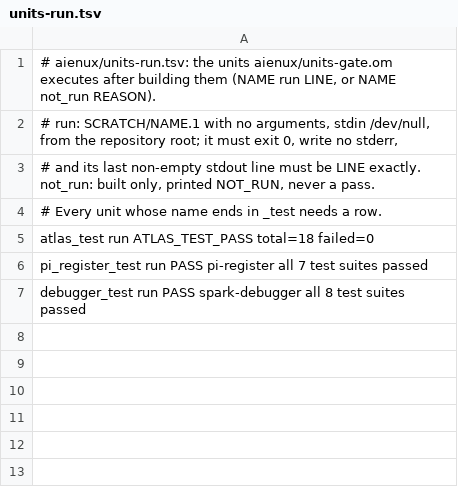
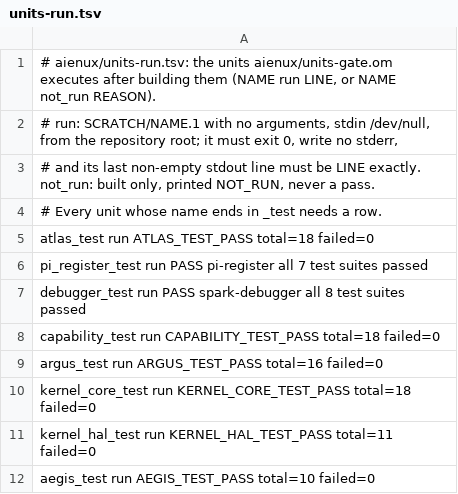
Before and after one commit to drakestapleton/omega-mv, a TSV file: aienux/units-run.tsv, drawn as a sheet.

Commit message:
units gates: rows for main 25 new test units, review fixes, judge manifests
Fresh review fix-review1 (DO_NOT_MERGE on stale base) of the post-sign fixes,
after the rebase onto main d8cd7835b:
- units-run.tsv: run rows for the 25 *_test units main added (gpu/extra 5,
  aienux 5, apps 2, bridge 1, core 7, protocol 3, si 2). All 25 pass on the
  host CPU (exit 0, empty stderr) with the recorded last line.
- run.sh: every want= re-pinned from a real run (52 runs, 1 not_run).
- tests/gates/omega-<layer>-units.gate for the 8 new steps (gpu-extra,
  aienux, apps, bridge, core, protocol, si, train), modelled on
  omega-gpu-units.gate, so the judge runs them.
- The run-line control now changes the first byte of LINE in place (same
  length) and calls lineq; it used to drop a byte, which lineq rejects on
  length alone. Mutation check: lineq made to ignore content -> control
  ESCAPED, gate FAIL.
- not_run with an empty REASON is a mode FAIL (checked on bridge).
- Gate notes: run.sh STEP pins the summary line (was "the runner
  LAYER/README.md"); the hardware rule is stated as a table convention.
- si/units-run.tsv: the two rosetta rows print no verdict line; documented
  that the row pins only their last result line.
- UNITS.md: Today counts, and a note that units not named *_test
  (allen_test_*, cortex_tests_*, omega_bridge_tests_*, ...) stay
  compile-only unless a row names them (review LOW 3, not otherwise changed).

The seed gate stays red on the 8 units where omc and CTRL disagree (pending).

```diff
--- a/aienux/units-run.tsv
+++ b/aienux/units-run.tsv
@@ -7 +7,6 @@ pi_register_test run PASS pi-register all 7 test suites passed
 debugger_test run PASS spark-debugger all 8 test suites passed
+capability_test run CAPABILITY_TEST_PASS total=18 failed=0
+argus_test run ARGUS_TEST_PASS total=16 failed=0
+kernel_core_test run KERNEL_CORE_TEST_PASS total=18 failed=0
+kernel_hal_test run KERNEL_HAL_TEST_PASS total=11 failed=0
+aegis_test run AEGIS_TEST_PASS total=10 failed=0
```
Also changed, not shown: apps/units-run.tsv, core/units-run.tsv, 30 other files.
